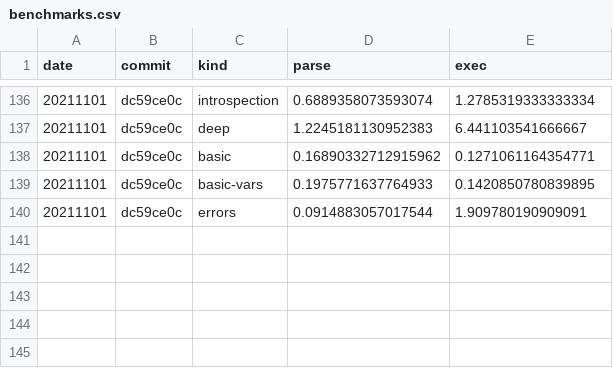
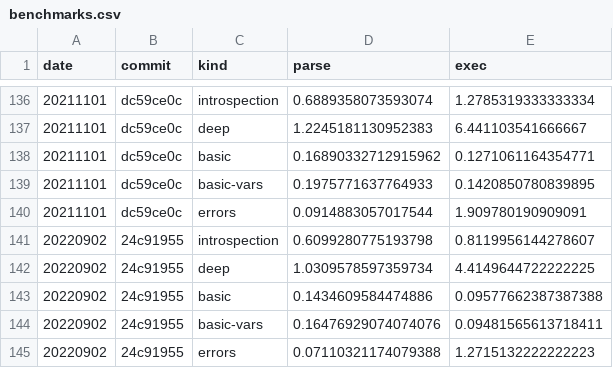
Before and after one commit to walmartlabs/lacinia, a CSV file: perf/benchmarks.csv, drawn as a sheet; only a part is shown, gaps mark what is left out.

Commit message:
Update benchmarks (now on my M1 Mac)

```diff
--- a/perf/benchmarks.csv
+++ b/perf/benchmarks.csv
@@ -140 +140,6 @@ date,commit,kind,parse,exec
 20211101,dc59ce0c,errors,0.0914883057017544,1.909780190909091
+20220902,24c91955,introspection,0.6099280775193798,0.8119956144278607
+20220902,24c91955,deep,1.0309578597359734,4.4149644722222225
+20220902,24c91955,basic,0.1434609584474886,0.09577662387387388
+20220902,24c91955,basic-vars,0.16476929074074076,0.09481565613718411
+20220902,24c91955,errors,0.07110321174079388,1.2715132222222223
```
Also changed, not shown: 1 other file.
